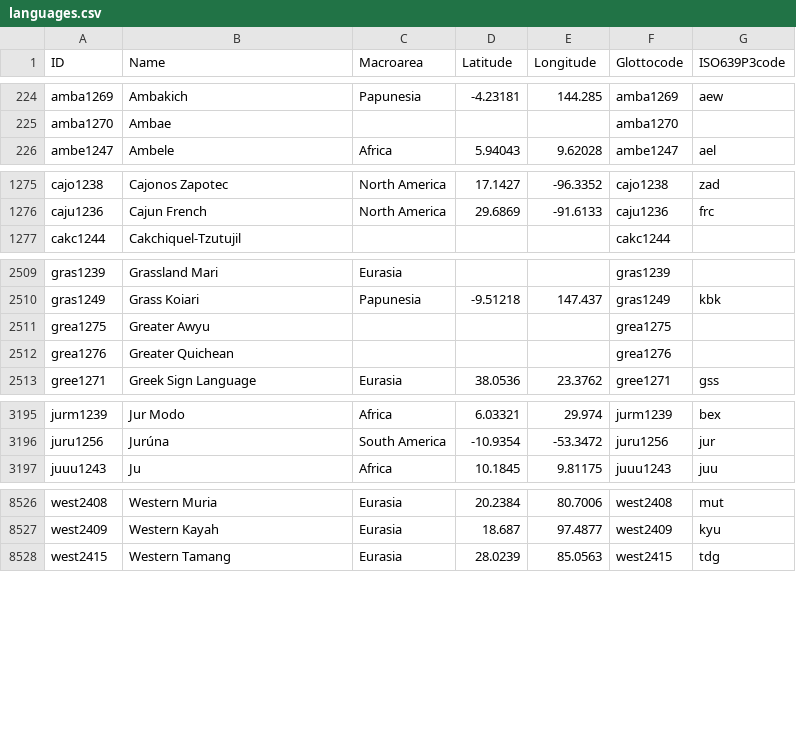
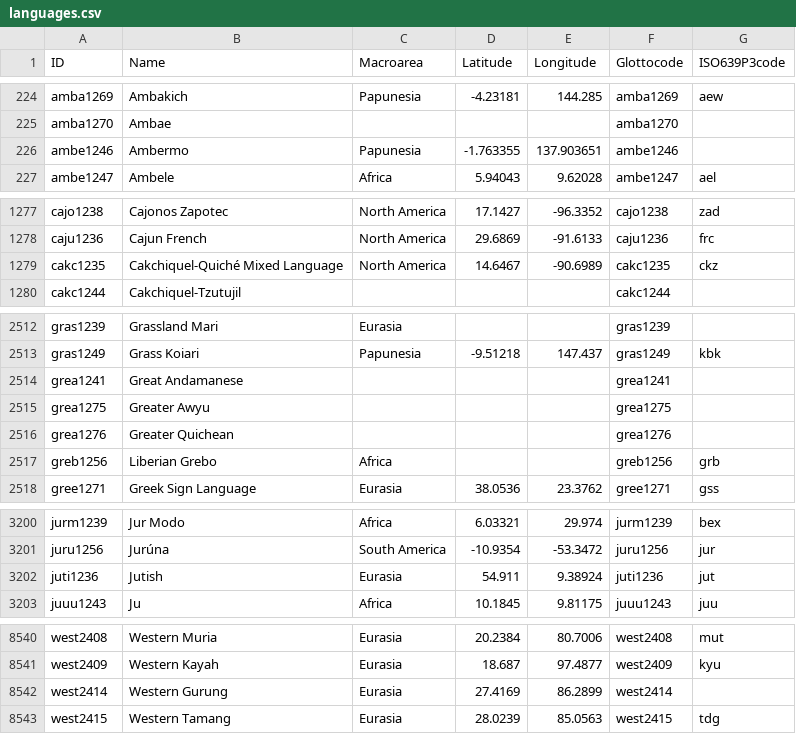
Before and after one commit to cldf-datasets/cldf_meta, a CSV file: cldf/languages.csv, drawn as a sheet; only a part is shown, gaps mark what is left out; the diff covers the shown part only.

```diff
--- a/cldf/languages.csv
+++ b/cldf/languages.csv
@@ -225,2 +225,3 @@ amba1269,Ambakich,Papunesia,-4.23181,144.285,amba1269,aew
 amba1270,Ambae,,,,amba1270,
+ambe1246,Ambermo,Papunesia,-1.763355,137.903651,ambe1246,
 ambe1247,Ambele,Africa,5.94043,9.62028,ambe1247,ael
@@ -1276,2 +1278,3 @@ cajo1238,Cajonos Zapotec,North America,17.1427,-96.3352,cajo1238,zad
 caju1236,Cajun French,North America,29.6869,-91.6133,caju1236,frc
+cakc1235,Cakchiquel-Quiché Mixed Language,North America,14.6467,-90.6989,cakc1235,ckz
 cakc1244,Cakchiquel-Tzutujil,,,,cakc1244,
@@ -2510,4 +2513,6 @@ gras1239,Grassland Mari,Eurasia,,,gras1239,
 gras1249,Grass Koiari,Papunesia,-9.51218,147.437,gras1249,kbk
+grea1241,Great Andamanese,,,,grea1241,
 grea1275,Greater Awyu,,,,grea1275,
 grea1276,Greater Quichean,,,,grea1276,
+greb1256,Liberian Grebo,Africa,,,greb1256,grb
 gree1271,Greek Sign Language,Eurasia,38.0536,23.3762,gree1271,gss
@@ -3196,2 +3201,3 @@ jurm1239,Jur Modo,Africa,6.03321,29.974,jurm1239,bex
 juru1256,Jurúna,South America,-10.9354,-53.3472,juru1256,jur
+juti1236,Jutish,Eurasia,54.911,9.38924,juti1236,jut
 juuu1243,Ju,Africa,10.1845,9.81175,juuu1243,juu
@@ -8527,2 +8541,3 @@ west2408,Western Muria,Eurasia,20.2384,80.7006,west2408,mut
 west2409,Western Kayah,Eurasia,18.687,97.4877,west2409,kyu
+west2414,Western Gurung,Eurasia,27.4169,86.2899,west2414,
 west2415,Western Tamang,Eurasia,28.0239,85.0563,west2415,tdg
```
Also changed, not shown: 13 added rows and 2 removed rows elsewhere in this file, cldf/contributions.csv, cldf/datasets.csv, 3 other files.
